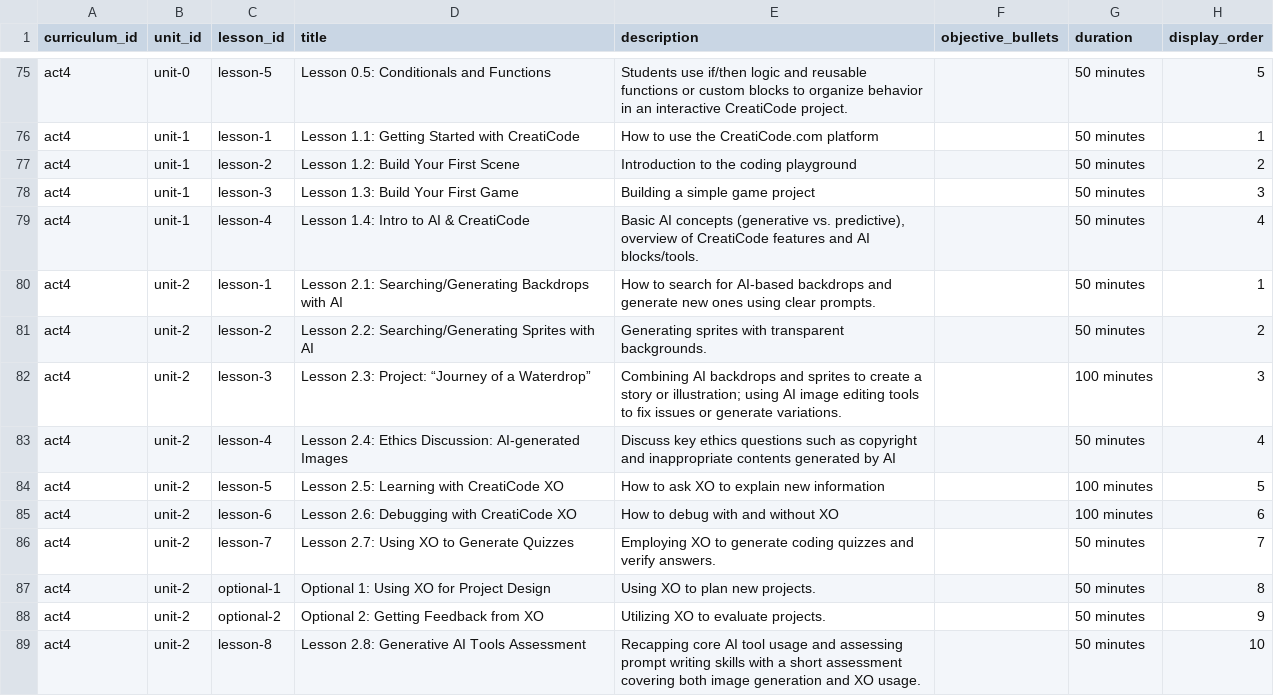
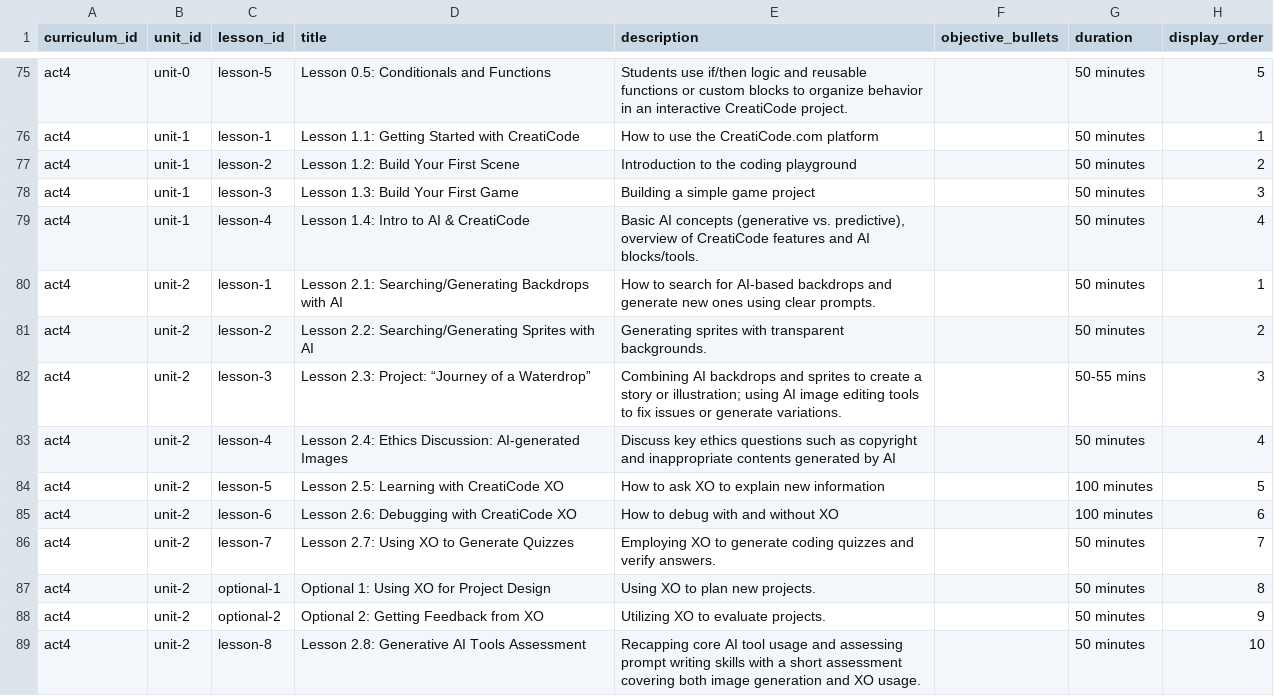
Before and after one commit to UCI-DLL/caiforall-curriculum-site, a CSV file: content/lessons.csv, drawn as a sheet; only a part is shown, gaps mark what is left out.

Commit message:
Update Computing+AI Lesson 2.3 duration source

```diff
--- a/content/lessons.csv
+++ b/content/lessons.csv
@@ -81,3 +81,3 @@ act4,unit-2,lesson-1,Lesson 2.1: Searching/Generating Backdrops with AI,How to s
 act4,unit-2,lesson-2,Lesson 2.2: Searching/Generating Sprites with AI,Generating sprites with transparent backgrounds.,,50 minutes,2
-act4,unit-2,lesson-3,Lesson 2.3: Project: “Journey of a Waterdrop”,Combining AI backdrops and sprites to create a story or illustration; using AI image editing tools to fix issues or generate variations.,,100 minutes,3
+act4,unit-2,lesson-3,Lesson 2.3: Project: “Journey of a Waterdrop”,Combining AI backdrops and sprites to create a story or illustration; using AI image editing tools to fix issues or generate variations.,,50-55 mins,3
 act4,unit-2,lesson-4,Lesson 2.4: Ethics Discussion: AI-generated Images,Discuss key ethics questions such as copyright and inappropriate contents generated by AI,,50 minutes,4
```
